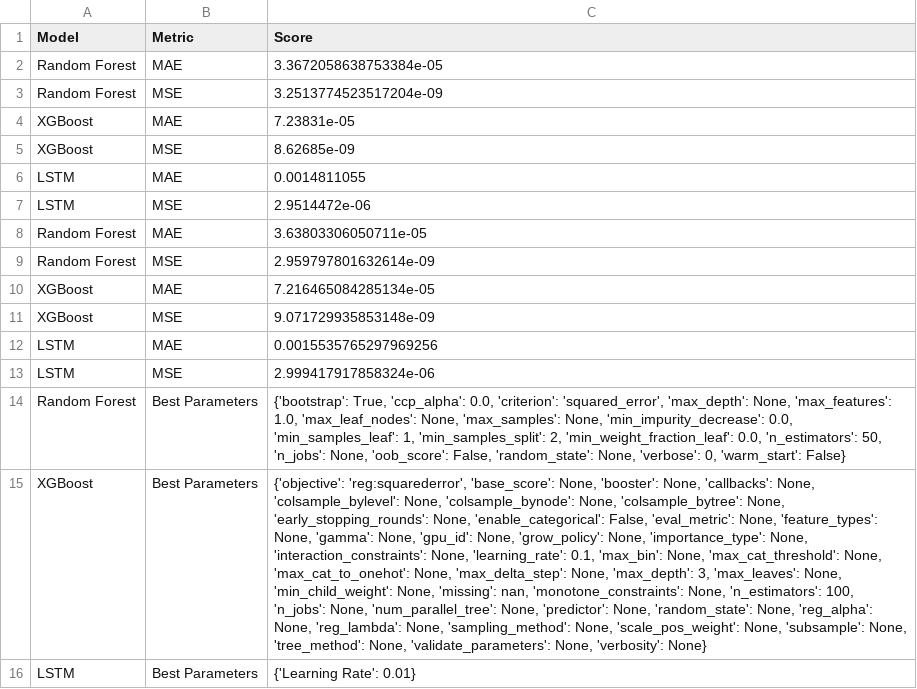
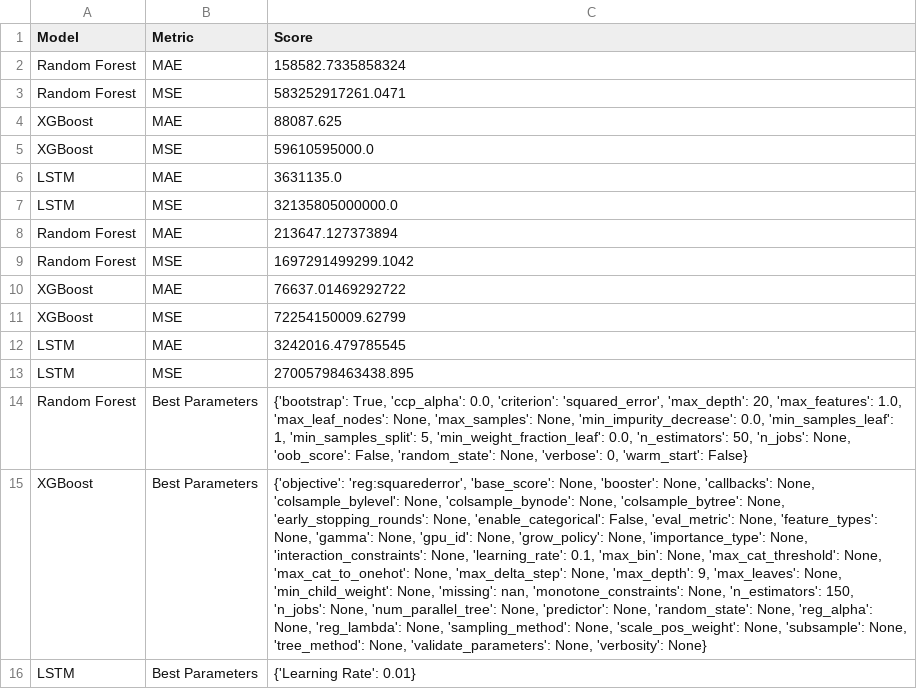
Before and after one commit to EricBorba/StorageFailurePredictor, a CSV file: model_Evaluation_Results_with_HyperparametersWSM.csv, drawn as a sheet; the diff names each change by its address in the sheet, - before the commit and + after, or states it on an @@ line.

```diff
--- a/model_Evaluation_Results_with_HyperparametersWSM.csv
+++ b/model_Evaluation_Results_with_HyperparametersWSM.csv
-C2 (Score): 3.3672058638753384e-05
+C2 (Score): 158582.7335858324
-C3 (Score): 3.2513774523517204e-09
+C3 (Score): 583252917261.0471
-C4 (Score): 7.23831e-05
+C4 (Score): 88087.625
-C5 (Score): 8.62685e-09
+C5 (Score): 59610595000.0
-C6 (Score): 0.0014811055
+C6 (Score): 3631135.0
-C7 (Score): 2.9514472e-06
+C7 (Score): 32135805000000.0
-C8 (Score): 3.63803306050711e-05
+C8 (Score): 213647.127373894
-C9 (Score): 2.959797801632614e-09
+C9 (Score): 1697291499299.1042
-C10 (Score): 7.216465084285134e-05
+C10 (Score): 76637.01469292722
-C11 (Score): 9.071729935853148e-09
+C11 (Score): 72254150009.62799
-C12 (Score): 0.0015535765297969256
+C12 (Score): 3242016.479785545
-C13 (Score): 2.999417917858324e-06
+C13 (Score): 27005798463438.895
-C14 (Score): …'squared_error', 'max_depth': None, 'max_features': 1.0, 'max_leaf_nodes': None, 'max_samples': None, 'min_impurity_decrease': 0.0, 'min_samples_leaf': 1, 'min_samples_split': 2, 'min_weight_fraction_leaf': 0.0,…
+C14 (Score): …'squared_error', 'max_depth': 20, 'max_features': 1.0, 'max_leaf_nodes': None, 'max_samples': None, 'min_impurity_decrease': 0.0, 'min_samples_leaf': 1, 'min_samples_split': 5, 'min_weight_fraction_leaf': 0.0,…
-C15 (Score): …None, 'max_depth': 3, 'max_leaves': None, 'min_child_weight': None, 'missing': nan, 'monotone_constraints': None, 'n_estimators': 100, 'n_jobs': None,…
+C15 (Score): …None, 'max_depth': 9, 'max_leaves': None, 'min_child_weight': None, 'missing': nan, 'monotone_constraints': None, 'n_estimators': 150, 'n_jobs': None,…
```
Also changed, not shown: model_Evaluation_Results_with_HyperparametersNone.csv, model_Evaluation_Results_with_HyperparametersRM.csv, 7 other files.
